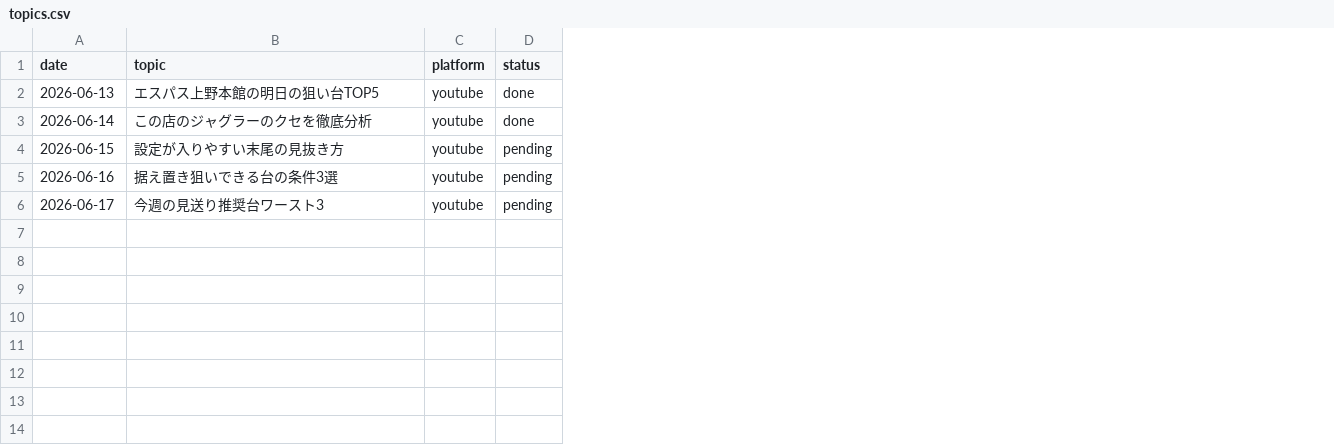
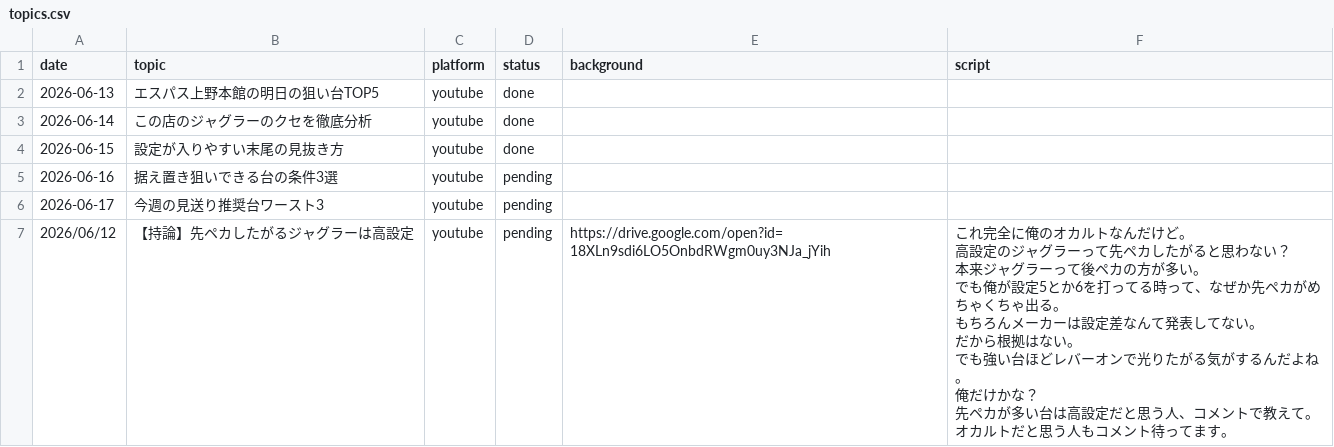
Before and after one commit to daisukenakagawa-blip/-, a CSV file: auto_video_uploader/topics.csv, drawn as a sheet; ↵ is a line break in a cell; the diff names each change by its address in the sheet, - before the commit and + after, or states it on an @@ line.

```diff
--- a/auto_video_uploader/topics.csv
+++ b/auto_video_uploader/topics.csv
+column E (background), empty
+column F (script), empty
-D4 (status): pending
+D4 (status): done
+row 7: 2026/06/12 | 【持論】先ペカしたがるジャグラーは高設定 | youtube | pending | https://drive.google.com/open?id=18XLn9sdi6LO5OnbdRWgm0uy3NJa_jYih | これ完全に俺のオカルトなんだけど。 ↵ 高設定のジャグラーって先ペカしたがると思わない？ ↵ 本来ジャグラーって後ペカの方が多い。 ↵ でも俺が設定5とか6を打ってる時って、なぜか先ペカがめちゃくちゃ出る。 ↵ もちろんメーカーは設定差なんて発表してない。 ↵ だから根拠はない。 ↵ でも強い台ほどレバーオンで光りたがる気がするんだよね。 ↵ 俺だけかな？ ↵ 先ペカが多い台は高設定だと思う人、コメントで教えて。 ↵ オカルトだと思う人もコメント待ってます。
```
Also changed, not shown: auto_video_uploader/uploaded_log.csv.
